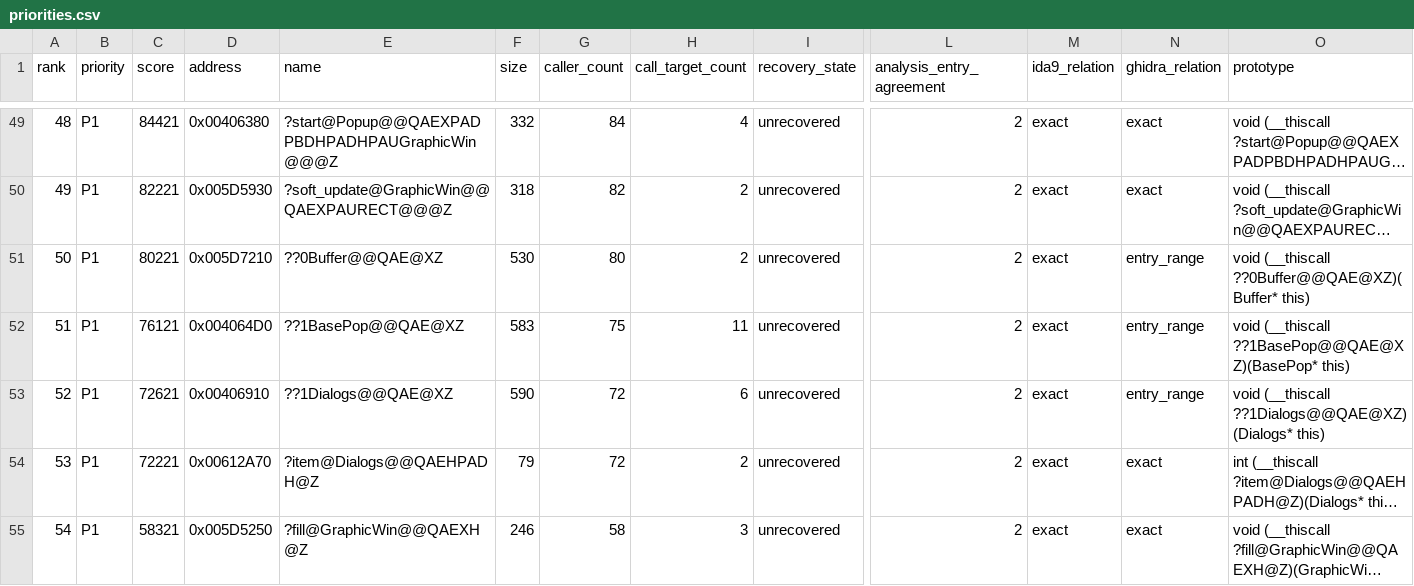
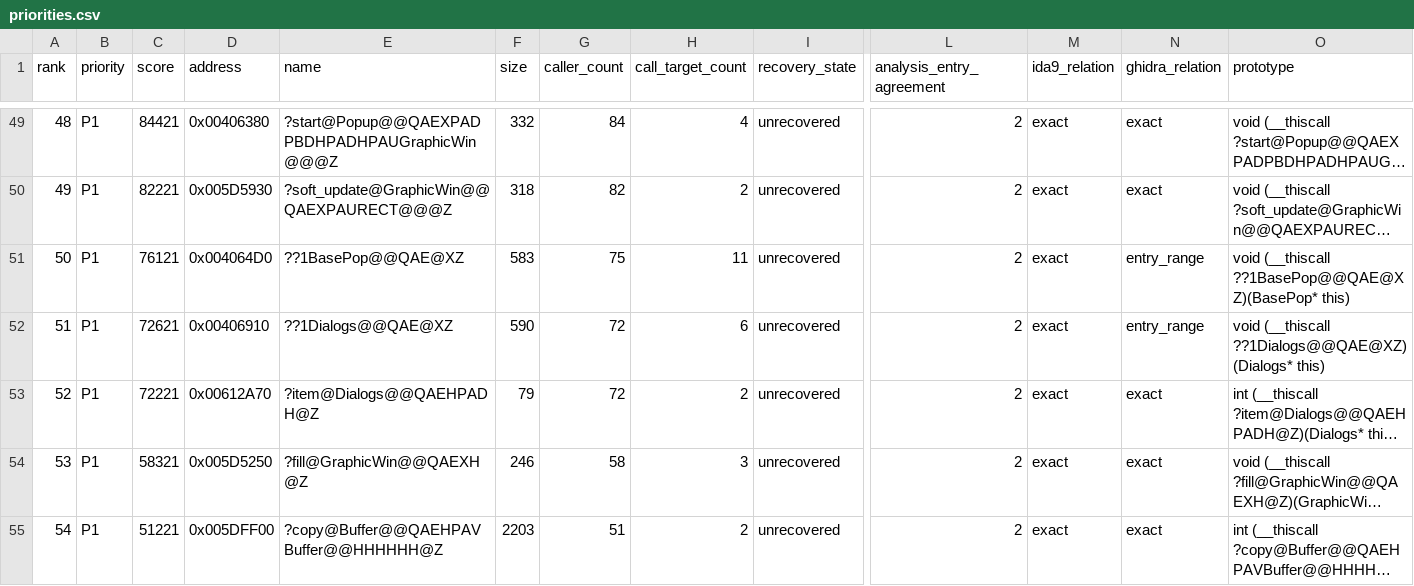
Before and after one commit to fran6co/OpenSMACX, a CSV file: docs/recovery/priorities.csv, drawn as a sheet; only a part is shown, gaps mark what is left out; the shorter side is filled out with more unchanged rows; long unchanged cells end in …; removed rows and columns are numbered as before the commit, all else as after; rows hold the shown columns only; the diff covers the shown part only; the diff names each change by its address in the sheet, - before the commit and + after, or states it on an @@ line.

```diff
--- a/docs/recovery/priorities.csv
+++ b/docs/recovery/priorities.csv
-row 51: 50 | P1 | 80221 | 0x005D7210 | ??0Buffer@@QAE@XZ | 530 | 80 | 2 | unrecovered | 2 | exact | entry_range | void (__thiscall ??0Buffer@@QAE@XZ)(Buffer* this)
@@ column A (rank) renumbered from row 51 down @@
```
Also changed, not shown: 5 removed rows elsewhere in this file, docs/recovery-overrides.csv, docs/recovery-redirects.csv, 28 other files.
